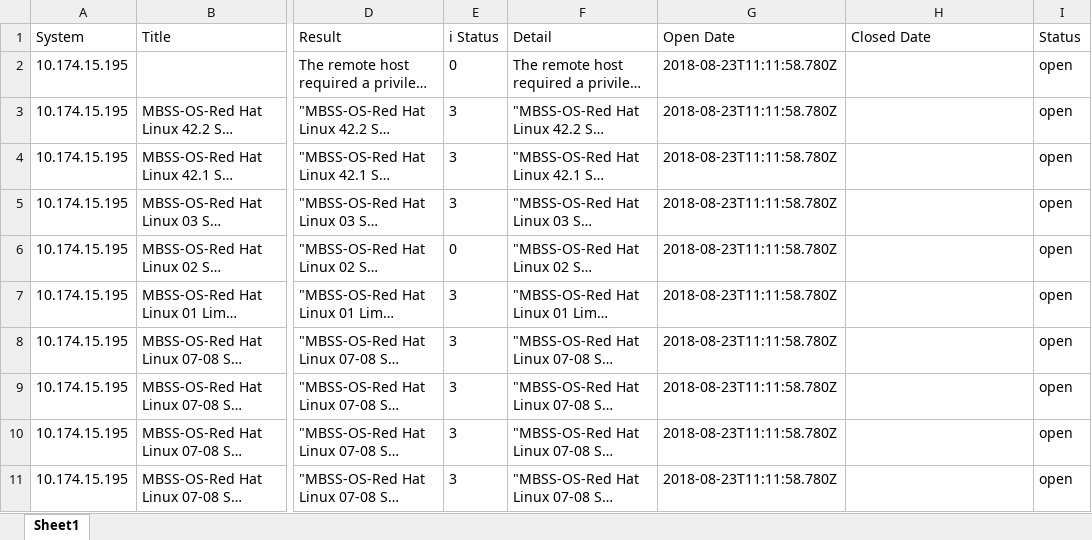
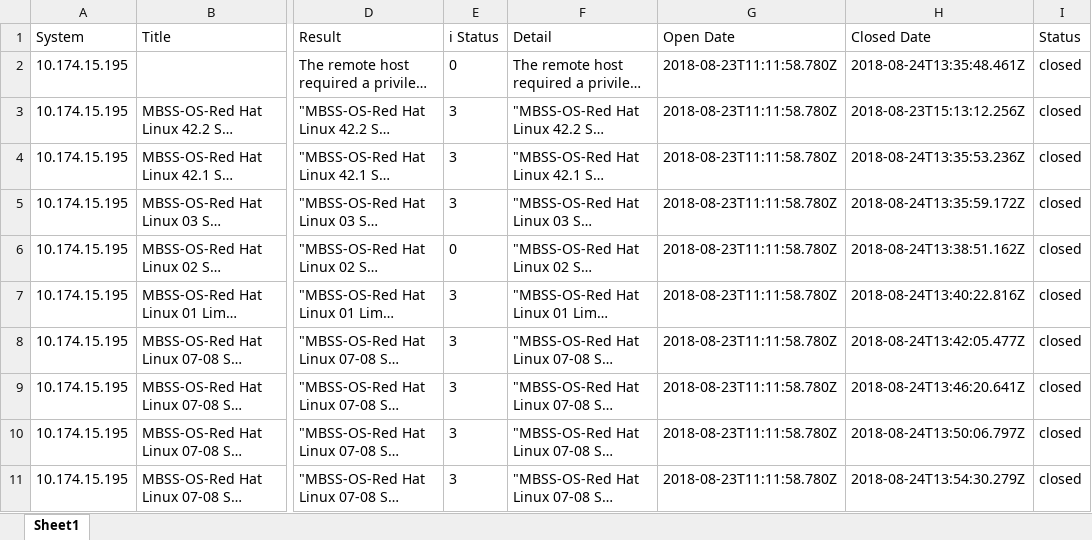
Before and after one commit to ilham31/ParsingXML, an Excel workbook: data/csv/5b7e340e391f8b2c9cd7bd6c.xlsx, sheet Sheet1, drawn as a sheet; only a part is shown, gaps mark what is left out; long unchanged cells end in …; values as stored, in another font and other column widths than the file's, no borders; the diff covers the shown part only; the diff names each change by its address in the sheet, - before the commit and + after, or states it on an @@ line.

```diff
--- a/data/csv/5b7e340e391f8b2c9cd7bd6c.xlsx (sheet Sheet1)
+++ b/data/csv/5b7e340e391f8b2c9cd7bd6c.xlsx (sheet Sheet1)
-H2 (Closed Date): (empty)
+H2 (Closed Date): 2018-08-24T13:35:48.461Z
-I2:I11 (Status): open
+I2:I11 (Status): closed
-H3 (Closed Date): (empty)
+H3 (Closed Date): 2018-08-23T15:13:12.256Z
-H4 (Closed Date): (empty)
+H4 (Closed Date): 2018-08-24T13:35:53.236Z
-H5 (Closed Date): (empty)
+H5 (Closed Date): 2018-08-24T13:35:59.172Z
-H6 (Closed Date): (empty)
+H6 (Closed Date): 2018-08-24T13:38:51.162Z
-H7 (Closed Date): (empty)
+H7 (Closed Date): 2018-08-24T13:40:22.816Z
-H8 (Closed Date): (empty)
+H8 (Closed Date): 2018-08-24T13:42:05.477Z
-H9 (Closed Date): (empty)
+H9 (Closed Date): 2018-08-24T13:46:20.641Z
-H10 (Closed Date): (empty)
+H10 (Closed Date): 2018-08-24T13:50:06.797Z
-H11 (Closed Date): (empty)
+H11 (Closed Date): 2018-08-24T13:54:30.279Z
```
Also changed, not shown: 132 edited cells elsewhere in this sheet, 5 other files.
